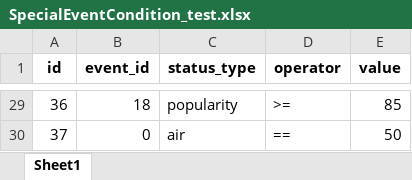
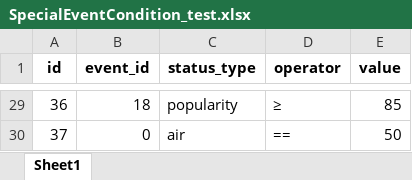
Before and after one commit to sBluePlanet/backend, an Excel workbook: src/main/resources/data/special/SpecialEventCondition_test.xlsx, sheet Sheet1, drawn as a sheet; only a part is shown, gaps mark what is left out; values as stored, in another font and other column widths than the file's, no borders; the diff covers the shown part only; the diff names each change by its address in the sheet, - before the commit and + after, or states it on an @@ line.

```diff
--- a/src/main/resources/data/special/SpecialEventCondition_test.xlsx (sheet Sheet1)
+++ b/src/main/resources/data/special/SpecialEventCondition_test.xlsx (sheet Sheet1)
-D29 (operator): >=
+D29 (operator): ≥
```
Also changed, not shown: 29 edited cells elsewhere in this sheet, src/main/resources/data/events/Regular_Events.xlsx, src/main/resources/data/events/Regular_Events_Choices.xlsx, 1 other file.
